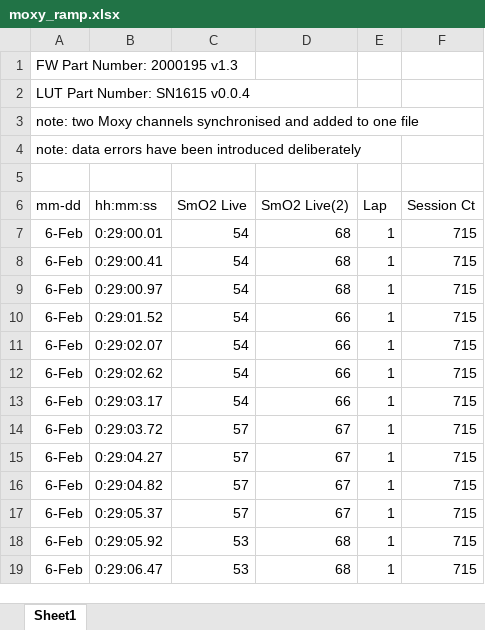
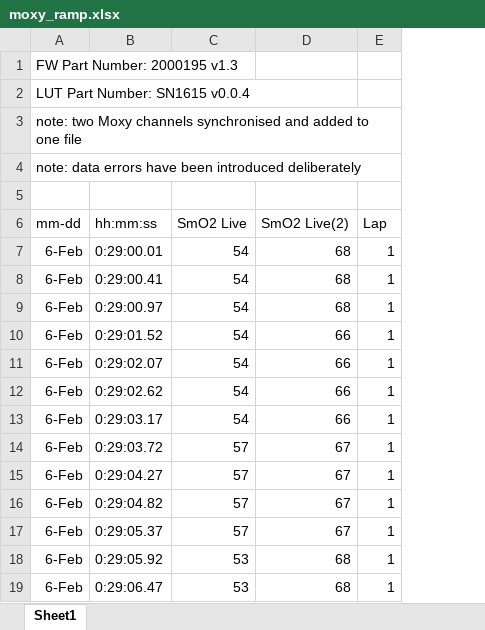
Before and after one commit to jemarnold/mnirs, an Excel workbook: inst/extdata/moxy_ramp.xlsx, sheet Sheet1, drawn as a sheet; only a part is shown; values as stored, in another font and other column widths than the file's, no borders; the diff names each change by its address in the sheet, - before the commit and + after, or states it on an @@ line.

```diff
--- a/inst/extdata/moxy_ramp.xlsx (sheet Sheet1)
+++ b/inst/extdata/moxy_ramp.xlsx (sheet Sheet1)
-column F (Session Ct), rows 7-19: all 715
```
Also changed, not shown: 10 other files.
